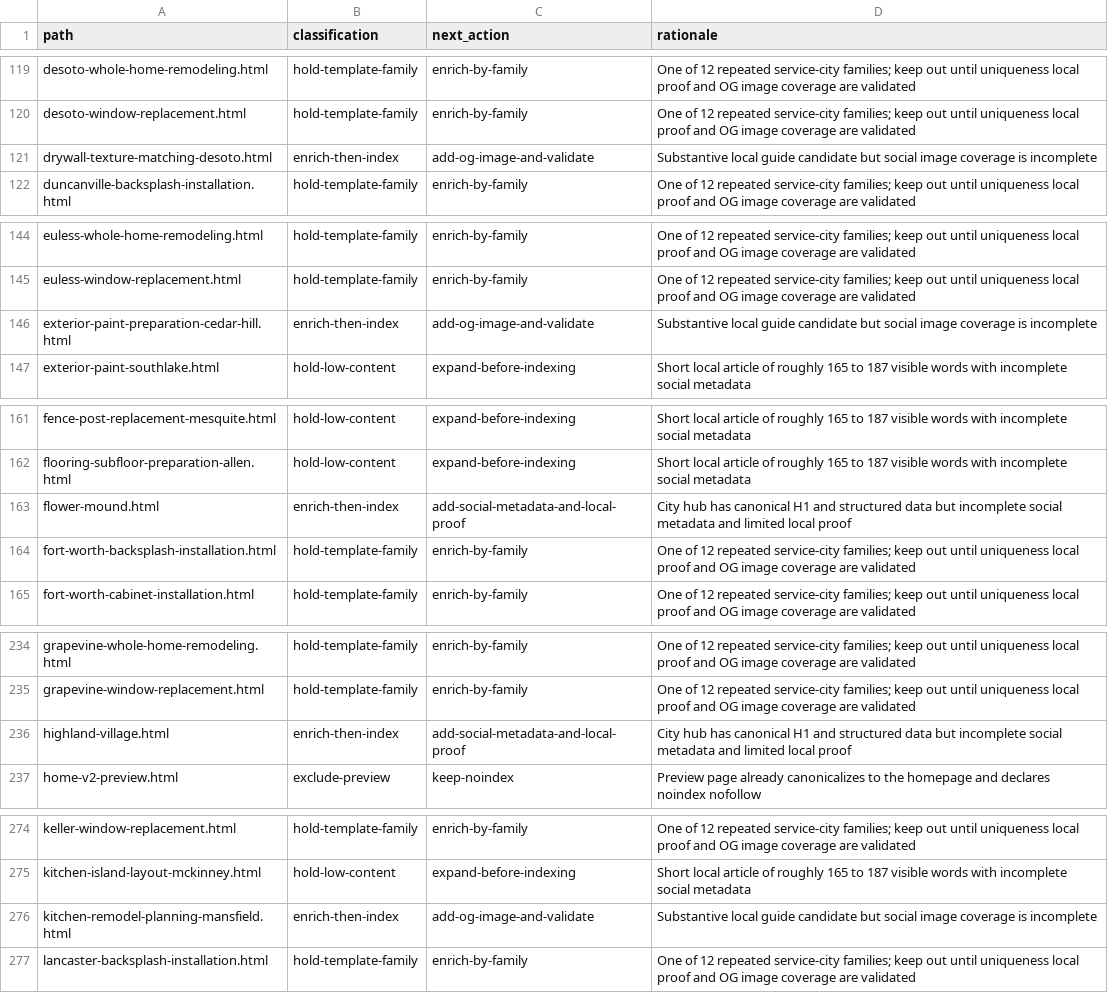
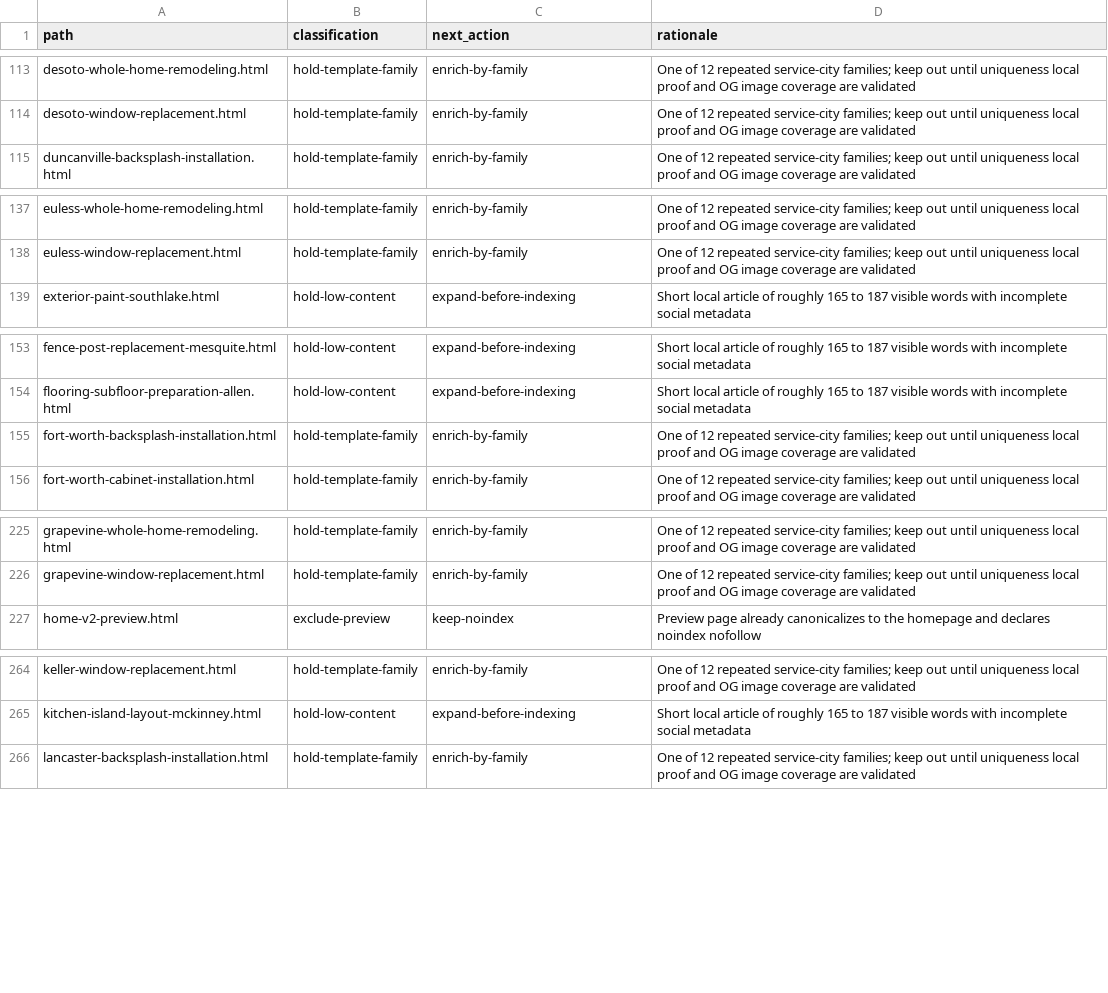
Before and after one commit to taqueriaelreloj-bit/luna-general-contractors, a CSV file: seo/sitemap-exclusions.csv, drawn as a sheet; only a part is shown, gaps mark what is left out; the diff covers the shown part only; the diff names each change by its address in the sheet, - before the commit and + after, or states it on an @@ line.

Commit message:
Promote enriched local SEO pages (#29)
Enrich and link the final 17 ready pages, add them to the sitemap, and preserve the changes across future site generation.

```diff
--- a/seo/sitemap-exclusions.csv
+++ b/seo/sitemap-exclusions.csv
-row 121: drywall-texture-matching-desoto.html | enrich-then-index | add-og-image-and-validate | Substantive local guide candidate but social image coverage is incomplete
-row 146: exterior-paint-preparation-cedar-hill.html | enrich-then-index | add-og-image-and-validate | Substantive local guide candidate but social image coverage is incomplete
-row 163: flower-mound.html | enrich-then-index | add-social-metadata-and-local-proof | City hub has canonical H1 and structured data but incomplete social metadata and limited local proof
-row 236: highland-village.html | enrich-then-index | add-social-metadata-and-local-proof | City hub has canonical H1 and structured data but incomplete social metadata and limited local proof
-row 276: kitchen-remodel-planning-mansfield.html | enrich-then-index | add-og-image-and-validate | Substantive local guide candidate but social image coverage is incomplete
```
Also changed, not shown: 12 removed rows elsewhere in this file, 24 other files.
